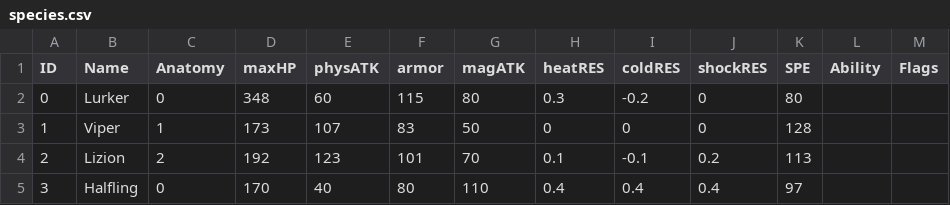
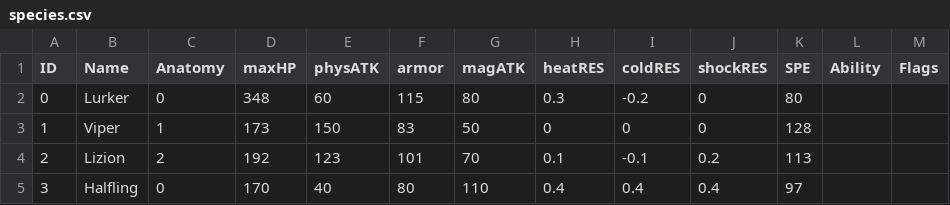
Before and after one commit to PoopieJoe/Pokemonclone, a CSV file: database/species.csv, drawn as a sheet.

```diff
--- a/database/species.csv
+++ b/database/species.csv
@@ -2,3 +2,3 @@ ID,Name,Anatomy,maxHP,physATK,armor,magATK,heatRES,coldRES,shockRES,SPE,Ability,
 0,Lurker,0,348,60,115,80,0.3,-0.2,0,80,,
-1,Viper,1,173,107,83,50,0,0,0,128,,
+1,Viper,1,173,150,83,50,0,0,0,128,,
 2,Lizion,2,192,123,101,70,0.1,-0.1,0.2,113,,
```
Also changed, not shown: 3 other files.
